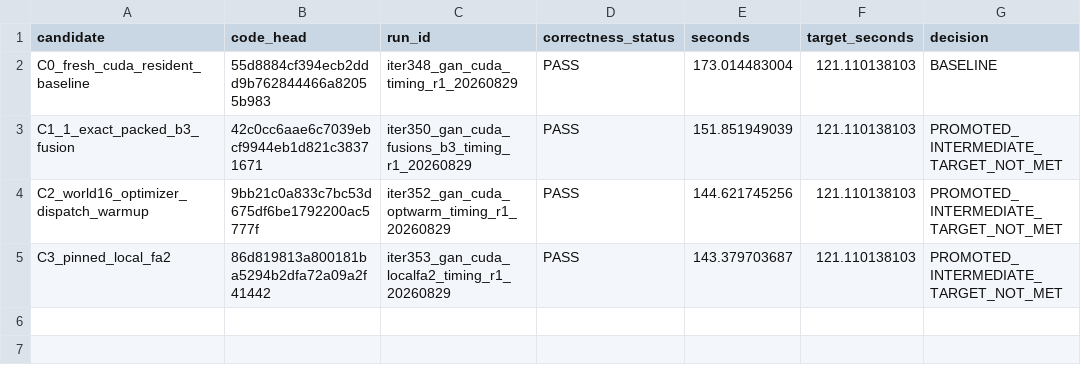
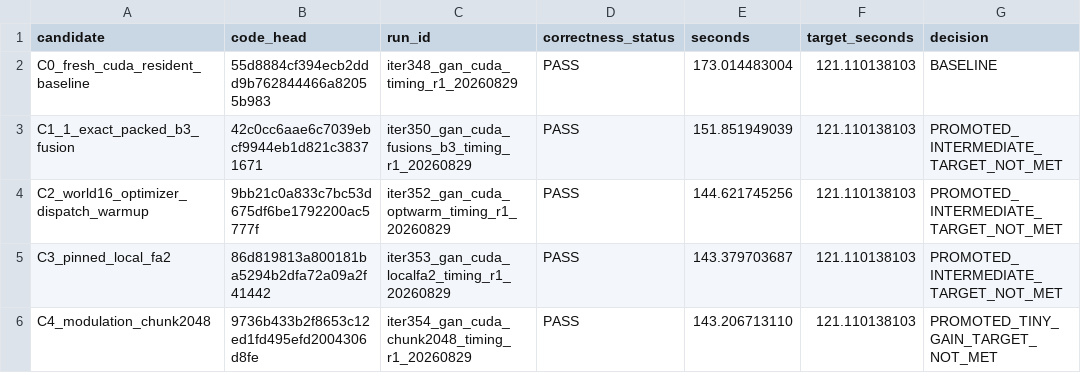
Before and after one commit to sliortega295-ops/DMD-System, a CSV file: docs/experiments/gan_cuda_baseline_opt_20260829/benchmark.csv, drawn as a sheet.

Commit message:
Record GAN modulation chunk result

```diff
--- a/docs/experiments/gan_cuda_baseline_opt_20260829/benchmark.csv
+++ b/docs/experiments/gan_cuda_baseline_opt_20260829/benchmark.csv
@@ -5 +5,2 @@ C2_world16_optimizer_dispatch_warmup,9bb21c0a833c7bc53d675df6be1792200ac5777f,it
 C3_pinned_local_fa2,86d819813a800181ba5294b2dfa72a09a2f41442,iter353_gan_cuda_localfa2_timing_r1_20260829,PASS,143.379703687,121.110138103,PROMOTED_INTERMEDIATE_TARGET_NOT_MET
+C4_modulation_chunk2048,9736b433b2f8653c12ed1fd495efd2004306d8fe,iter354_gan_cuda_chunk2048_timing_r1_20260829,PASS,143.206713110,121.110138103,PROMOTED_TINY_GAIN_TARGET_NOT_MET
```
Also changed, not shown: 4 other files.
